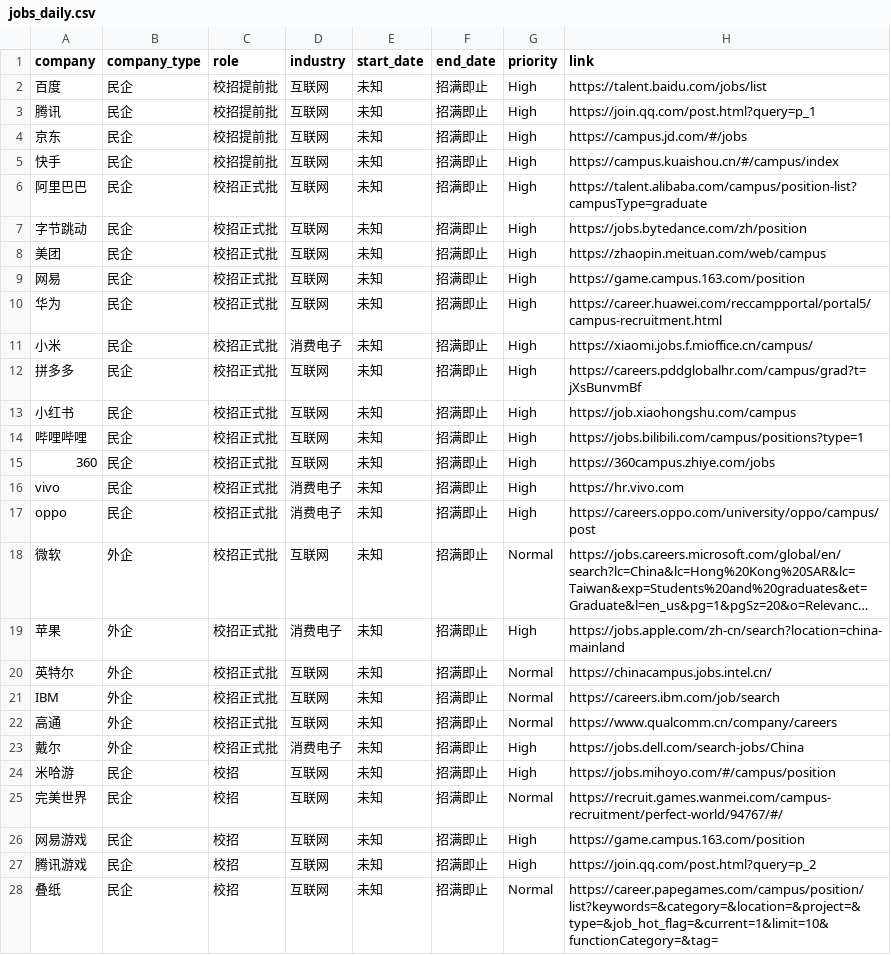
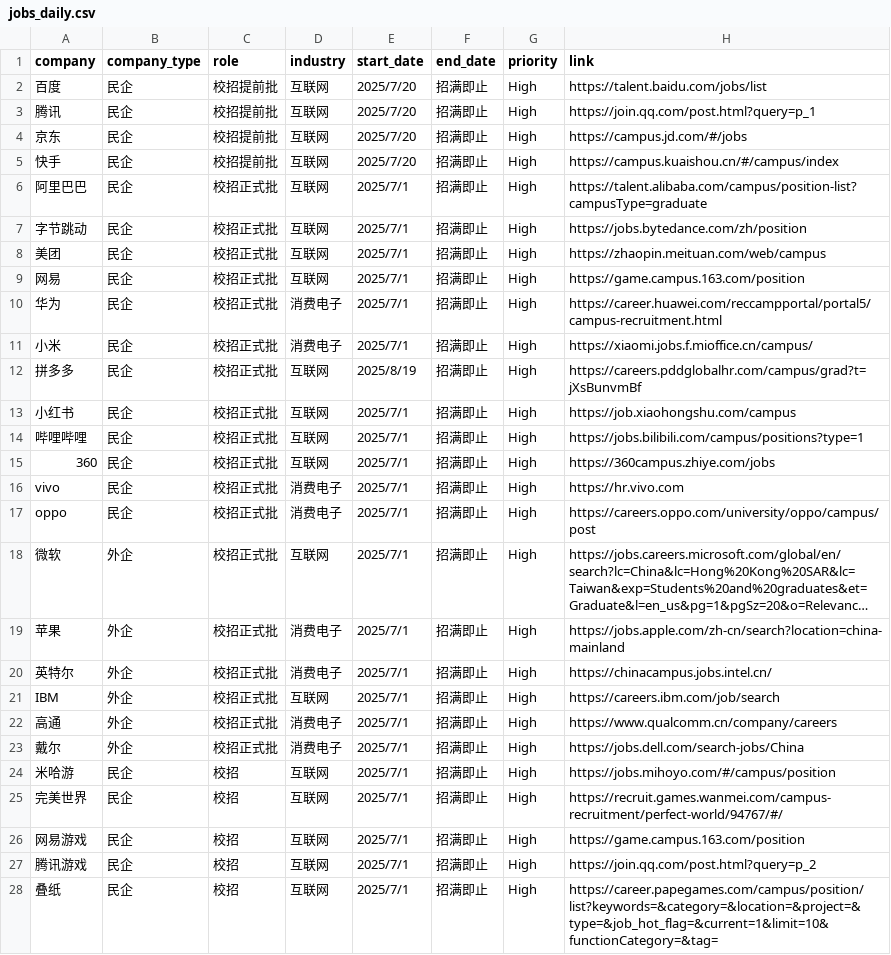
Before and after one commit to renlin414/job-scraper-dashboard, a CSV file: jobs_daily.csv, drawn as a sheet; only a part is shown; long unchanged cells end in …; the diff covers the shown part only; the diff names each change by its address in the sheet, - before the commit and + after, or states it on an @@ line.

```diff
--- a/jobs_daily.csv
+++ b/jobs_daily.csv
-E2:E5 (start_date): 未知
+E2:E5 (start_date): 2025/7/20
-E6:E11 (start_date): 未知
+E6:E11 (start_date): 2025/7/1
-D10 (industry): 互联网
+D10 (industry): 消费电子
-E12 (start_date): 未知
+E12 (start_date): 2025/8/19
-E13:E28 (start_date): 未知
+E13:E28 (start_date): 2025/7/1
-G18 (priority): Normal
+G18 (priority): High
-D20 (industry): 互联网
+D20 (industry): 消费电子
-G20:G22 (priority): Normal
+G20:G22 (priority): High
-D22 (industry): 互联网
+D22 (industry): 消费电子
-G25 (priority): Normal
+G25 (priority): High
-G28 (priority): Normal
+G28 (priority): High
```
Also changed, not shown: 92 edited cells elsewhere in this file.
